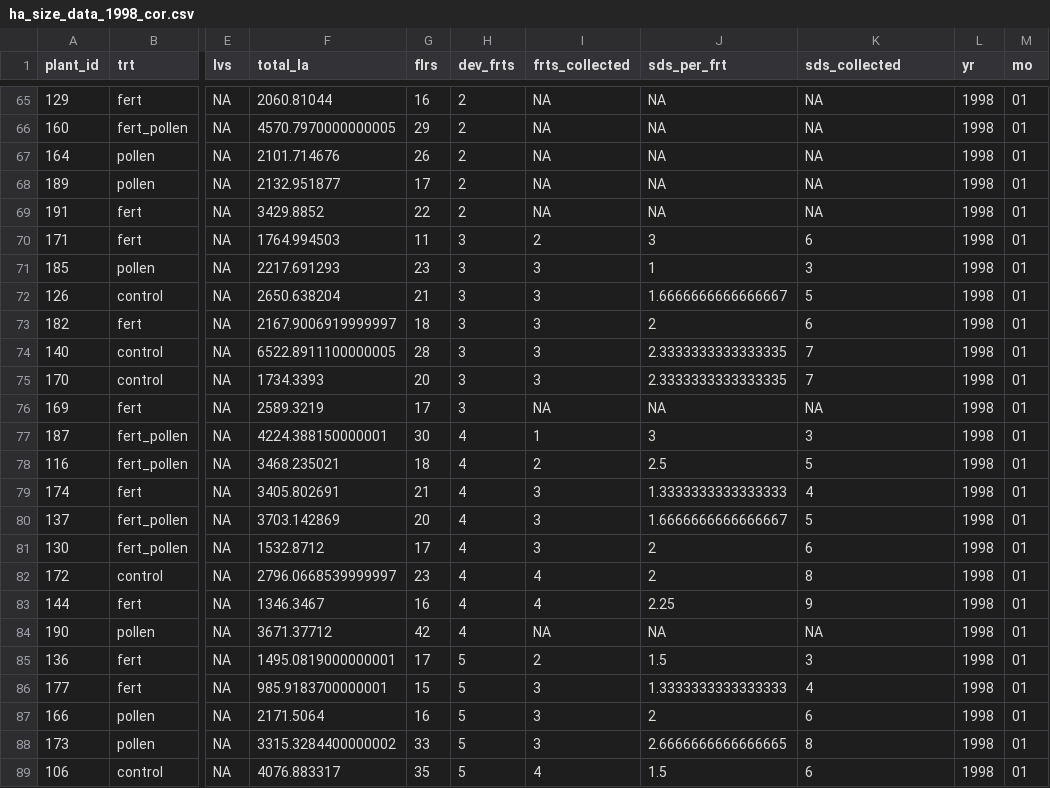
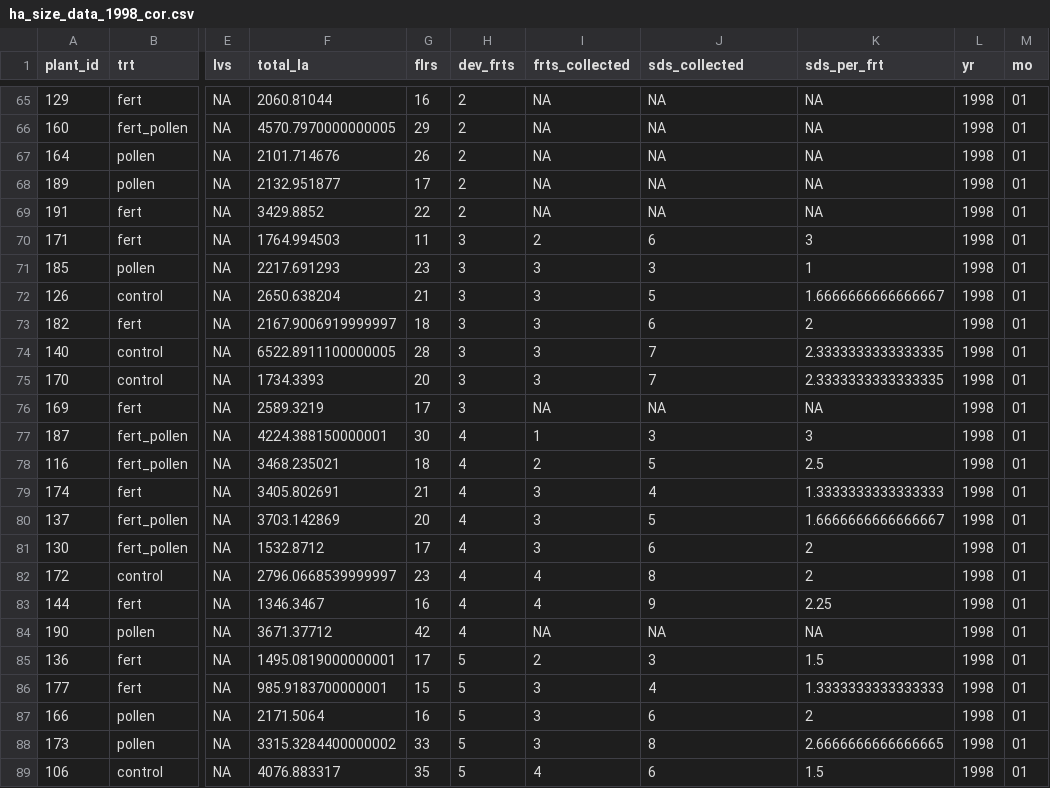
Before and after one commit to BrunaLab/Hacuminata_leaf_shoot_height_data, a CSV file: data_clean/ha_size_data_1998_cor.csv, drawn as a sheet; only a part is shown, gaps mark what is left out; the diff covers the shown part only; the diff names each change by its address in the sheet, - before the commit and + after, or states it on an @@ line.

```diff
--- a/data_clean/ha_size_data_1998_cor.csv
+++ b/data_clean/ha_size_data_1998_cor.csv
-J1: sds_per_frt
+J1: sds_collected
-K1: sds_collected
+K1: sds_per_frt
-J70 (sds_collected): 3
+J70 (sds_collected): 6
-K70 (sds_per_frt): 6
+K70 (sds_per_frt): 3
-J71 (sds_collected): 1
+J71 (sds_collected): 3
-K71 (sds_per_frt): 3
+K71 (sds_per_frt): 1
-J72 (sds_collected): 1.6666666666666667
+J72 (sds_collected): 5
-K72 (sds_per_frt): 5
+K72 (sds_per_frt): 1.6666666666666667
-J73 (sds_collected): 2
+J73 (sds_collected): 6
-K73 (sds_per_frt): 6
+K73 (sds_per_frt): 2
-J74:J75 (sds_collected): 2.3333333333333335
+J74:J75 (sds_collected): 7
-K74:K75 (sds_per_frt): 7
+K74:K75 (sds_per_frt): 2.3333333333333335
-J78 (sds_collected): 2.5
+J78 (sds_collected): 5
-K78 (sds_per_frt): 5
+K78 (sds_per_frt): 2.5
-J79 (sds_collected): 1.3333333333333333
+J79 (sds_collected): 4
-K79 (sds_per_frt): 4
+K79 (sds_per_frt): 1.3333333333333333
-J80 (sds_collected): 1.6666666666666667
+J80 (sds_collected): 5
-K80 (sds_per_frt): 5
+K80 (sds_per_frt): 1.6666666666666667
-J81 (sds_collected): 2
+J81 (sds_collected): 6
-K81 (sds_per_frt): 6
+K81 (sds_per_frt): 2
-J82 (sds_collected): 2
+J82 (sds_collected): 8
-K82 (sds_per_frt): 8
+K82 (sds_per_frt): 2
-J83 (sds_collected): 2.25
+J83 (sds_collected): 9
-K83 (sds_per_frt): 9
+K83 (sds_per_frt): 2.25
-J85 (sds_collected): 1.5
+J85 (sds_collected): 3
-K85 (sds_per_frt): 3
+K85 (sds_per_frt): 1.5
-J86 (sds_collected): 1.3333333333333333
+J86 (sds_collected): 4
-K86 (sds_per_frt): 4
+K86 (sds_per_frt): 1.3333333333333333
-J87 (sds_collected): 2
+J87 (sds_collected): 6
-K87 (sds_per_frt): 6
+K87 (sds_per_frt): 2
-J88 (sds_collected): 2.6666666666666665
+J88 (sds_collected): 8
-K88 (sds_per_frt): 8
+K88 (sds_per_frt): 2.6666666666666665
-J89 (sds_collected): 1.5
+J89 (sds_collected): 6
-K89 (sds_per_frt): 6
+K89 (sds_per_frt): 1.5
```
Also changed, not shown: 64 edited cells elsewhere in this file, 2 other files.
